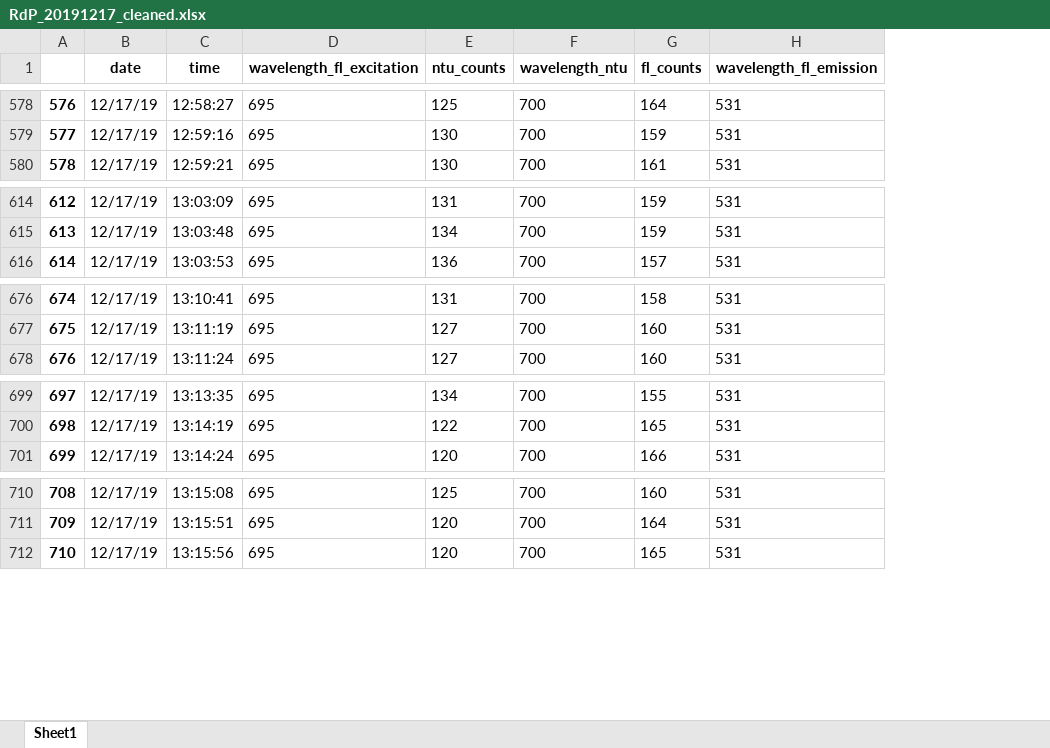
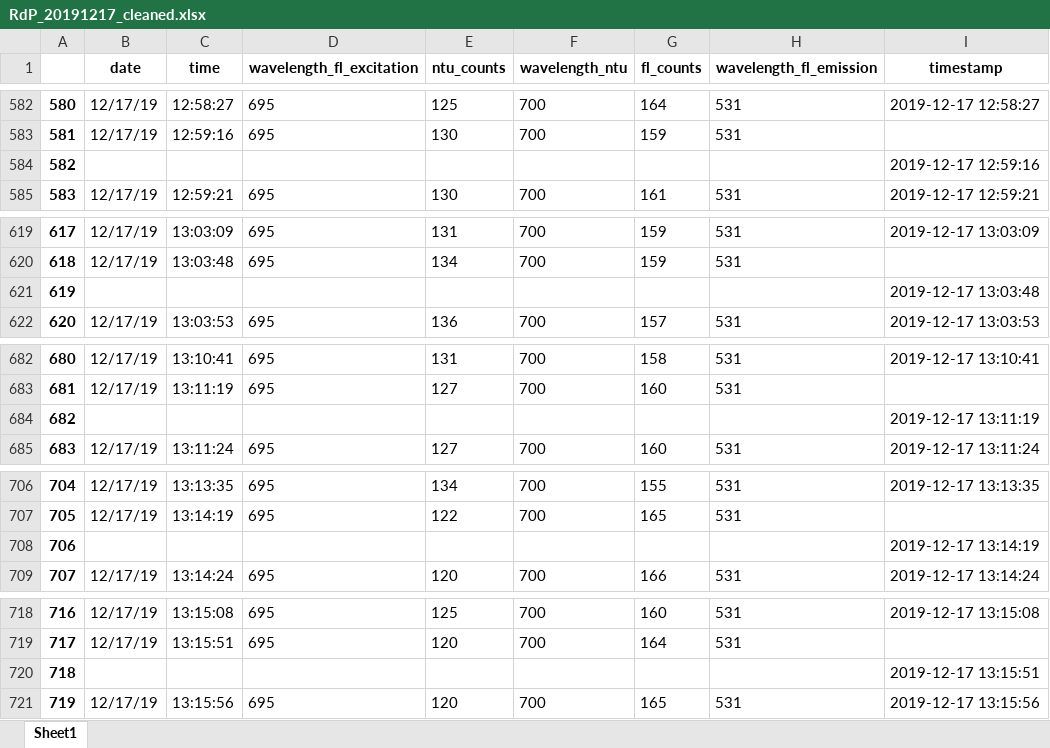
Before and after one commit to ScheinerS/L6-L7, an Excel workbook: FLNTU/Base de datos/Datos/regions/RdP/RdP_20191217_Muelle/ECO_FLNTU/RdP_20191217_cleaned.xlsx, sheet Sheet1, drawn as a sheet; only a part is shown, gaps mark what is left out; values as stored, in another font and other column widths than the file's, no borders; the diff covers the shown part only; the diff names each change by its address in the sheet, - before the commit and + after, or states it on an @@ line.

```diff
--- a/FLNTU/Base de datos/Datos/regions/RdP/RdP_20191217_Muelle/ECO_FLNTU/RdP_20191217_cleaned.xlsx (sheet Sheet1)
+++ b/FLNTU/Base de datos/Datos/regions/RdP/RdP_20191217_Muelle/ECO_FLNTU/RdP_20191217_cleaned.xlsx (sheet Sheet1)
+column I (timestamp), row 582: 2019-12-17 12:58:27; row 585: 2019-12-17 12:59:21; row 619: 2019-12-17 13:03:09; row 622: 2019-12-17 13:03:53; row 682: 2019-12-17 13:10:41; row 685: 2019-12-17 13:11:24; row 706: 2019-12-17 13:13:35; row 709: 2019-12-17 13:14:24; row 718: 2019-12-17 13:15:08; row 721: 2019-12-17 13:15:56
@@ column A renumbered from row 511 down @@
+row 584: 582 |  |  |  |  |  |  |  | 2019-12-17 12:59:16
+row 621: 619 |  |  |  |  |  |  |  | 2019-12-17 13:03:48
+row 684: 682 |  |  |  |  |  |  |  | 2019-12-17 13:11:19
+row 708: 706 |  |  |  |  |  |  |  | 2019-12-17 13:14:19
+row 720: 718 |  |  |  |  |  |  |  | 2019-12-17 13:15:51
```
Also changed, not shown: 75 added rows elsewhere in this sheet, FLNTU/Base de datos/Datos/regions/RdP/RdP_20191217_Muelle/ECO_FLNTUProcessed/RdP_20191217_ECO-FLNTU.xlsx, 1 other file.
